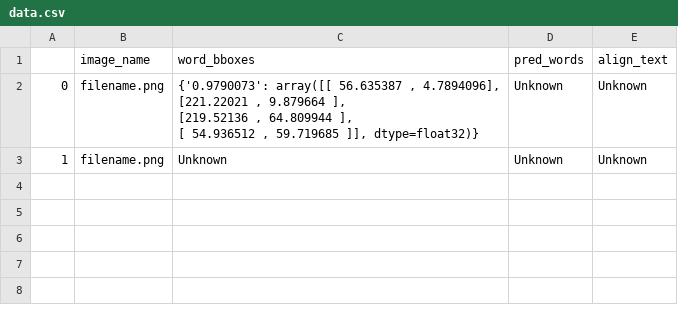
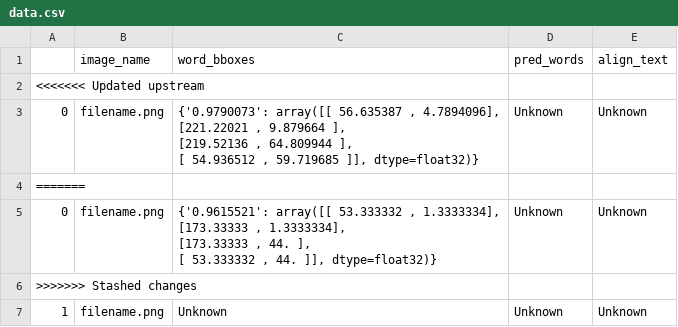
Before and after one commit to aadarsh-ram/transfinitte2022, a CSV file: captch_solver/data.csv, drawn as a sheet; ↵ is a line break in a cell; the diff names each change by its address in the sheet, - before the commit and + after, or states it on an @@ line.

```diff
--- a/captch_solver/data.csv
+++ b/captch_solver/data.csv
+row 2: <<<<<<< Updated upstream
+row 4: =======
+row 5: 0 | filename.png | {'0.9615521': array([[ 53.333332 , 1.3333334], ↵ [173.33333 , 1.3333334], ↵ [173.33333 , 44. ], ↵ [ 53.333332 , 44. ]], dtype=float32)} | Unknown | Unknown
+row 6: >>>>>>> Stashed changes
```
Also changed, not shown: 6 other files.
